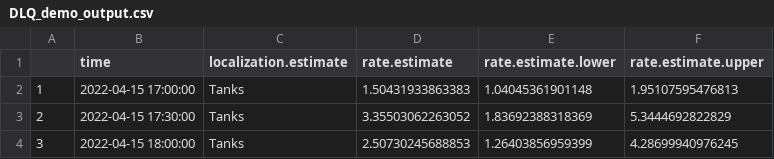
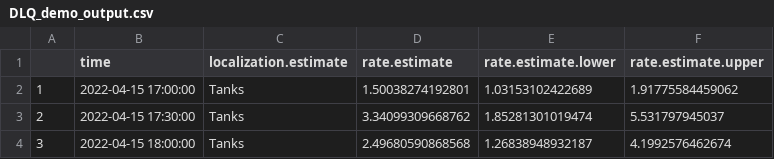
Before and after one commit to wsdaniels/DLQ, a CSV file: demo/DLQ_demo_output.csv, drawn as a sheet.

```diff
--- a/demo/DLQ_demo_output.csv
+++ b/demo/DLQ_demo_output.csv
@@ -1,4 +1,4 @@
 "","time","localization.estimate","rate.estimate","rate.estimate.lower","rate.estimate.upper"
-"1",2022-04-15 17:00:00,"Tanks",1.50431933863383,1.04045361901148,1.95107595476813
-"2",2022-04-15 17:30:00,"Tanks",3.35503062263052,1.83692388318369,5.3444692822829
-"3",2022-04-15 18:00:00,"Tanks",2.50730245688853,1.26403856959399,4.28699940976245
+"1",2022-04-15 17:00:00,"Tanks",1.50038274192801,1.03153102422689,1.91775584459062
+"2",2022-04-15 17:30:00,"Tanks",3.34099309668762,1.85281301019474,5.531797945037
+"3",2022-04-15 18:00:00,"Tanks",2.49680590868568,1.26838948932187,4.1992576462674
```
Also changed, not shown: 6 other files.
